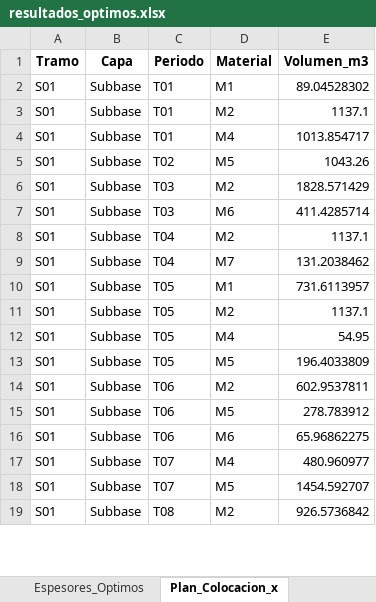
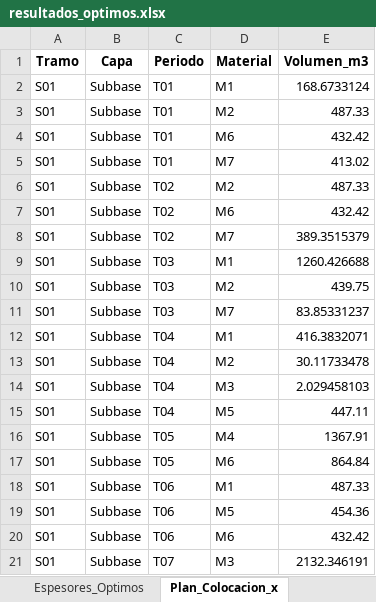
Before and after one commit to ChantillyCream/Proyecto_Opti, an Excel workbook: 26/Análisis_de_Excels/resultados_optimos.xlsx, sheet Plan_Colocacion_x, drawn as a sheet; only a part is shown; values as stored, in another font and other column widths than the file's, no borders; removed rows and columns are numbered as before the commit, all else as after; the diff covers the shown part only; the diff names each change by its address in the sheet, - before the commit and + after, or states it on an @@ line.

```diff
--- a/26/Análisis_de_Excels/resultados_optimos.xlsx (sheet Plan_Colocacion_x)
+++ b/26/Análisis_de_Excels/resultados_optimos.xlsx (sheet Plan_Colocacion_x)
-E2 (Volumen_m3): 89.04528302
+E2 (Volumen_m3): 168.6733124
-E3 (Volumen_m3): 1137.1
+E3 (Volumen_m3): 487.33
-D4 (Material): M4
+D4 (Material): M6
-E4 (Volumen_m3): 1013.854717
+E4 (Volumen_m3): 432.42
-C5 (Periodo): T02
+C5 (Periodo): T01
-D5 (Material): M5
+D5 (Material): M7
-E5 (Volumen_m3): 1043.26
+E5 (Volumen_m3): 413.02
-C6:C7 (Periodo): T03
+C6:C7 (Periodo): T02
-E6 (Volumen_m3): 1828.571429
+E6 (Volumen_m3): 487.33
-E7 (Volumen_m3): 411.4285714
+E7 (Volumen_m3): 432.42
+row 8: S01 | Subbase | T02 | M7 | 389.3515379
+row 9: S01 | Subbase | T03 | M1 | 1260.426688
-C10:C11 (Periodo): T04
+C10:C11 (Periodo): T03
-E10 (Volumen_m3): 1137.1
+E10 (Volumen_m3): 439.75
-E11 (Volumen_m3): 131.2038462
+E11 (Volumen_m3): 83.85331237
-C12:C13 (Periodo): T05
+C12:C13 (Periodo): T04
-E12 (Volumen_m3): 731.6113957
+E12 (Volumen_m3): 416.3832071
-E13 (Volumen_m3): 1137.1
+E13 (Volumen_m3): 30.11733478
+row 14: S01 | Subbase | T04 | M3 | 2.029458103
+row 15: S01 | Subbase | T04 | M5 | 447.11
-E16 (Volumen_m3): 54.95
+E16 (Volumen_m3): 1367.91
-D17 (Material): M5
+D17 (Material): M6
-E17 (Volumen_m3): 196.4033809
+E17 (Volumen_m3): 864.84
-D18 (Material): M2
+D18 (Material): M1
-E18 (Volumen_m3): 602.9537811
+E18 (Volumen_m3): 487.33
-E19 (Volumen_m3): 278.783912
+E19 (Volumen_m3): 454.36
-E20 (Volumen_m3): 65.96862275
+E20 (Volumen_m3): 432.42
-D21 (Material): M4
+D21 (Material): M3
-E21 (Volumen_m3): 480.960977
+E21 (Volumen_m3): 2132.346191
-row 18: S01 | Subbase | T07 | M5 | 1454.592707
-row 19: S01 | Subbase | T08 | M2 | 926.5736842
```
Also changed, not shown: other rows of this sheet, sheet Espesores_Optimos, sheet Resumen_General, 26/Instancias_Excel/instancia.xlsx.
